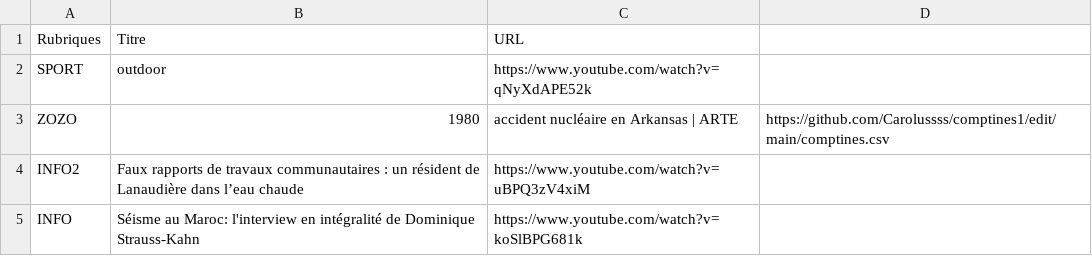
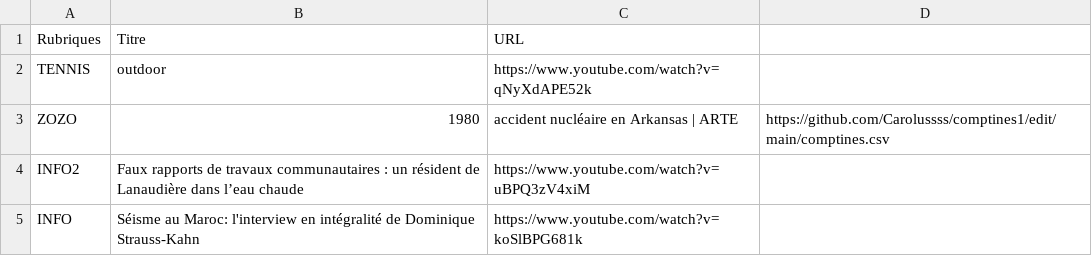
Before and after one commit to Carolussss/comptines1, a CSV file: comptines.csv, drawn as a sheet; only a part is shown.

Commit message:
Update comptines.csv

```diff
--- a/comptines.csv
+++ b/comptines.csv
@@ -1,3 +1,3 @@
 Rubriques,Titre,URL
-SPORT,outdoor,https://www.youtube.com/watch?v=qNyXdAPE52k
+TENNIS,outdoor,https://www.youtube.com/watch?v=qNyXdAPE52k
 ZOZO,1980,accident nucléaire en Arkansas | ARTE,https://github.com/Carolussss/comptines1/edit/main/comptines.csv
```
